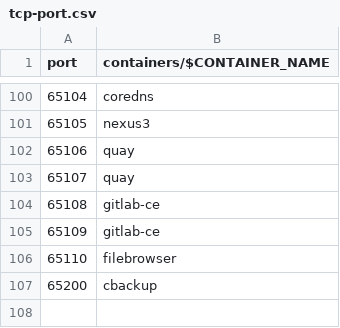
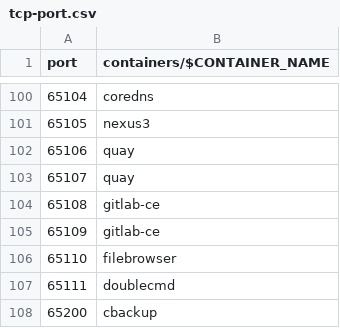
Before and after one commit to chatlamin/serverhome, a CSV file: docs/tcp-port.csv, drawn as a sheet; only a part is shown, gaps mark what is left out; the diff names each change by its address in the sheet, - before the commit and + after, or states it on an @@ line.

Commit message:
add doublecmd

```diff
--- a/docs/tcp-port.csv
+++ b/docs/tcp-port.csv
+row 107: 65111 | doublecmd
```
Also changed, not shown: 16 other files.
